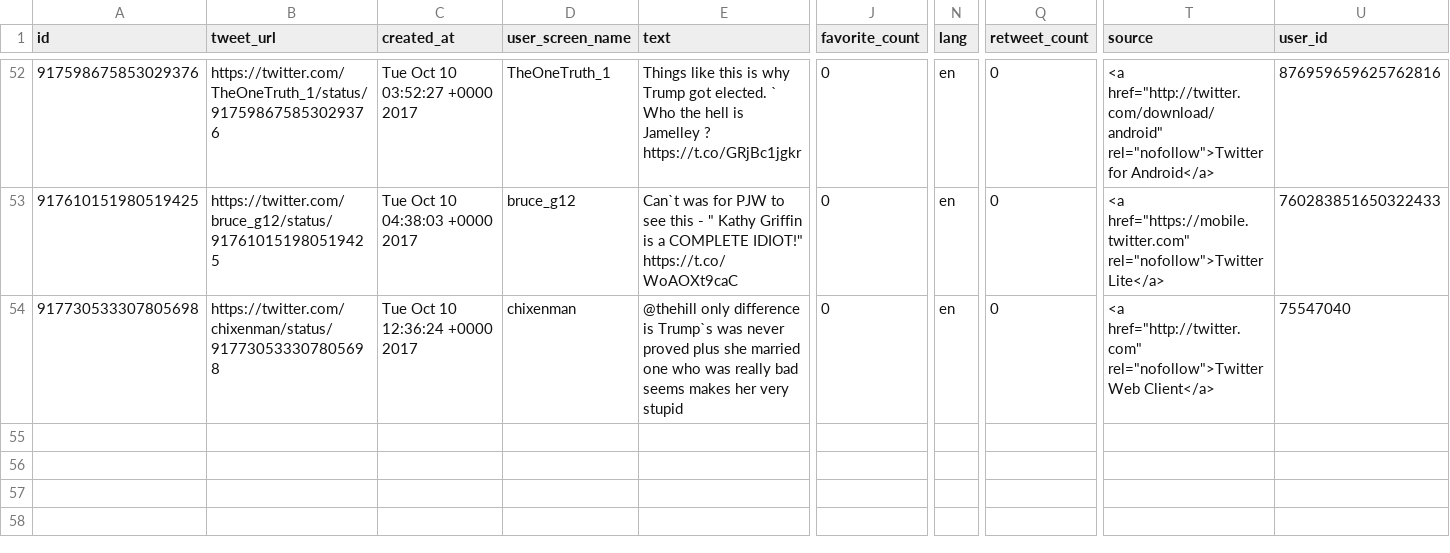
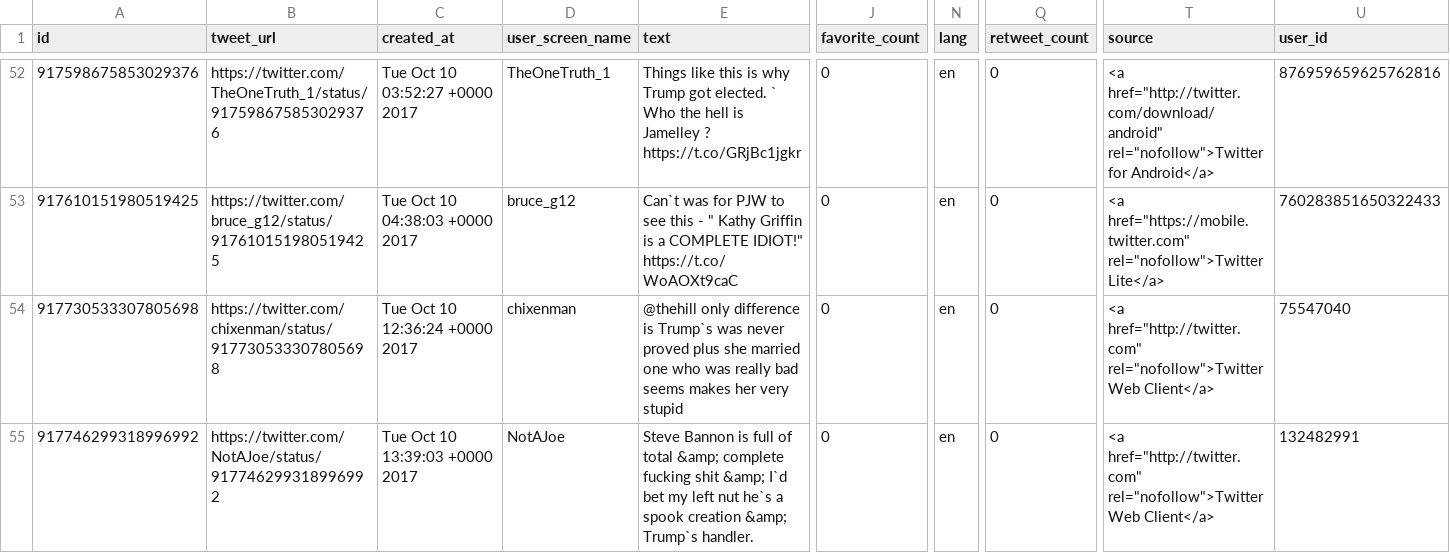
Before and after one commit to edsu/apostrophe, a CSV file: tweets.csv, drawn as a sheet; only a part is shown, gaps mark what is left out; rows hold the shown columns only; the diff names each change by its address in the sheet, - before the commit and + after, or states it on an @@ line.

Commit message:
latest content at Tue Oct 10 13:45:01 UTC 2017

```diff
--- a/tweets.csv
+++ b/tweets.csv
+row 55: 917746299318996992 | https://twitter.com/NotAJoe/status/917746299318996992 | Tue Oct 10 13:39:03 +0000 2017 | NotAJoe | Steve Bannon is full of total &amp; complete fucking shit &amp; I`d bet my left nut he`s a spook creation &amp; Trump`s handler. | 0 | en | 0 | <a href="http://twitter.com" rel="nofollow">Twitter Web Client</a> | 132482991
```
